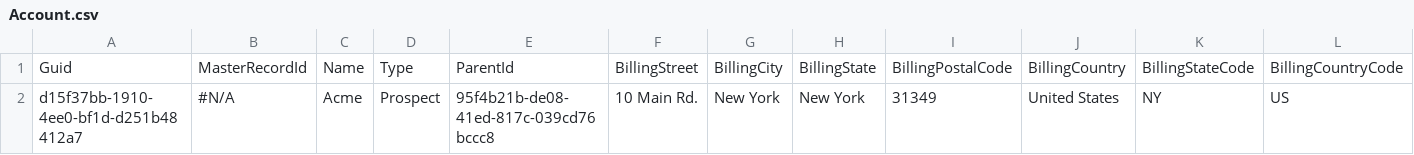
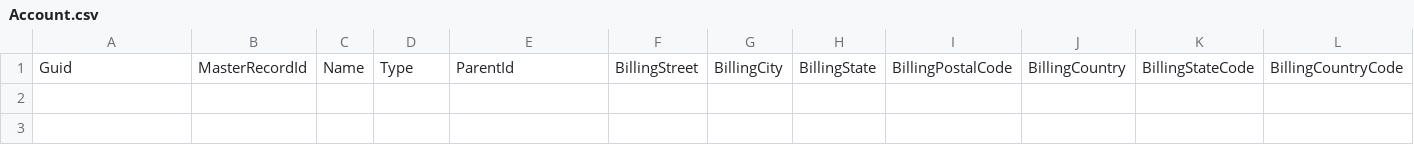
Before and after one commit to jjoannow/2025, a CSV file: data/Account.csv, drawn as a sheet; only a part is shown; rows hold the shown columns only; the diff names each change by its address in the sheet, - before the commit and + after, or states it on an @@ line.

Commit message:
Update Account.csv

```diff
--- a/data/Account.csv
+++ b/data/Account.csv
-row 2: d15f37bb-1910-4ee0-bf1d-d251b48412a7 | #N/A | Acme | Prospect | 95f4b21b-de08-41ed-817c-039cd76bccc8 | 10 Main Rd. | New York | New York | 31349 | United States | NY | US
```
